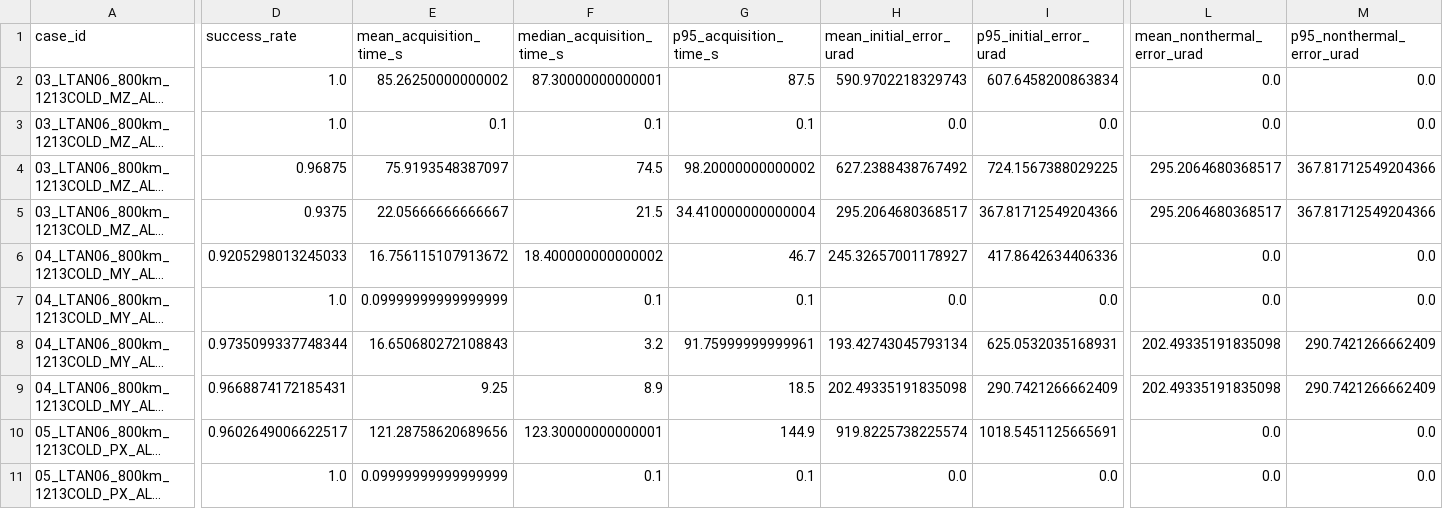
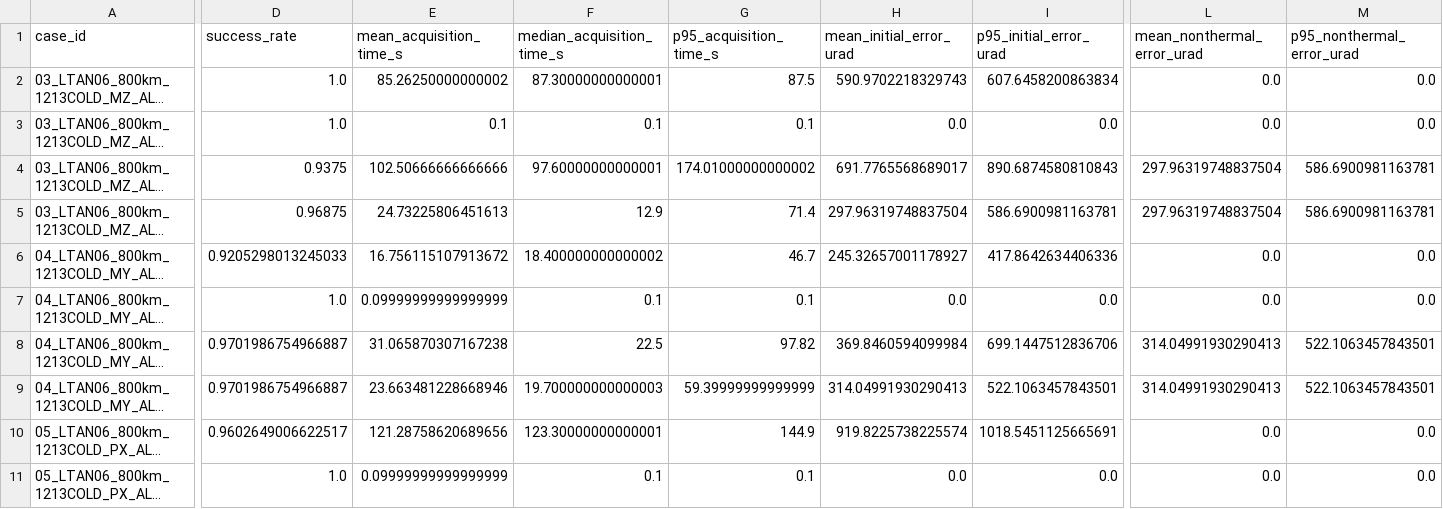
Before and after one commit to Hideki-1029/thermal-deformation-optcomm, a CSV file: results/pat_acquisition/femap_los_truth/summary.csv, drawn as a sheet; only a part is shown, gaps mark what is left out; long unchanged cells end in …; the diff covers the shown part only; the diff names each change by its address in the sheet, - before the commit and + after, or states it on an @@ line.

```diff
--- a/results/pat_acquisition/femap_los_truth/summary.csv
+++ b/results/pat_acquisition/femap_los_truth/summary.csv
-D4 (success_rate): 0.96875
+D4 (success_rate): 0.9375
-E4 (mean_acquisition_time_s): 75.9193548387097
+E4 (mean_acquisition_time_s): 102.50666666666666
-F4 (median_acquisition_time_s): 74.5
+F4 (median_acquisition_time_s): 97.60000000000001
-G4 (p95_acquisition_time_s): 98.20000000000002
+G4 (p95_acquisition_time_s): 174.01000000000002
-H4 (mean_initial_error_urad): 627.2388438767492
+H4 (mean_initial_error_urad): 691.7765568689017
-I4 (p95_initial_error_urad): 724.1567388029225
+I4 (p95_initial_error_urad): 890.6874580810843
-L4:L5 (mean_nonthermal_error_urad): 295.2064680368517
+L4:L5 (mean_nonthermal_error_urad): 297.96319748837504
-M4:M5 (p95_nonthermal_error_urad): 367.81712549204366
+M4:M5 (p95_nonthermal_error_urad): 586.6900981163781
-D5 (success_rate): 0.9375
+D5 (success_rate): 0.96875
-E5 (mean_acquisition_time_s): 22.05666666666667
+E5 (mean_acquisition_time_s): 24.73225806451613
-F5 (median_acquisition_time_s): 21.5
+F5 (median_acquisition_time_s): 12.9
-G5 (p95_acquisition_time_s): 34.410000000000004
+G5 (p95_acquisition_time_s): 71.4
-H5 (mean_initial_error_urad): 295.2064680368517
+H5 (mean_initial_error_urad): 297.96319748837504
-I5 (p95_initial_error_urad): 367.81712549204366
+I5 (p95_initial_error_urad): 586.6900981163781
-D8 (success_rate): 0.9735099337748344
+D8 (success_rate): 0.9701986754966887
-E8 (mean_acquisition_time_s): 16.650680272108843
+E8 (mean_acquisition_time_s): 31.065870307167238
-F8 (median_acquisition_time_s): 3.2
+F8 (median_acquisition_time_s): 22.5
-G8 (p95_acquisition_time_s): 91.75999999999961
+G8 (p95_acquisition_time_s): 97.82
-H8 (mean_initial_error_urad): 193.42743045793134
+H8 (mean_initial_error_urad): 369.8460594099984
-I8 (p95_initial_error_urad): 625.0532035168931
+I8 (p95_initial_error_urad): 699.1447512836706
-L8:L9 (mean_nonthermal_error_urad): 202.49335191835098
+L8:L9 (mean_nonthermal_error_urad): 314.04991930290413
-M8:M9 (p95_nonthermal_error_urad): 290.7421266662409
+M8:M9 (p95_nonthermal_error_urad): 522.1063457843501
-D9 (success_rate): 0.9668874172185431
+D9 (success_rate): 0.9701986754966887
-E9 (mean_acquisition_time_s): 9.25
+E9 (mean_acquisition_time_s): 23.663481228668946
-F9 (median_acquisition_time_s): 8.9
+F9 (median_acquisition_time_s): 19.700000000000003
-G9 (p95_acquisition_time_s): 18.5
+G9 (p95_acquisition_time_s): 59.39999999999999
-H9 (mean_initial_error_urad): 202.49335191835098
+H9 (mean_initial_error_urad): 314.04991930290413
-I9 (p95_initial_error_urad): 290.7421266662409
+I9 (p95_initial_error_urad): 522.1063457843501
```
Also changed, not shown: 48 edited cells elsewhere in this file, results/pat_acquisition/femap_los_truth/03_LTAN06_800km_1213COLD_MZ_ALL_HEAT_MZ_0p5/pat_acquisition_results.csv, results/pat_acquisition/femap_los_truth/04_LTAN06_800km_1213COLD_MY_ALL_HEAT_MY_0p5/pat_acquisition_results.csv, 27 other files.
